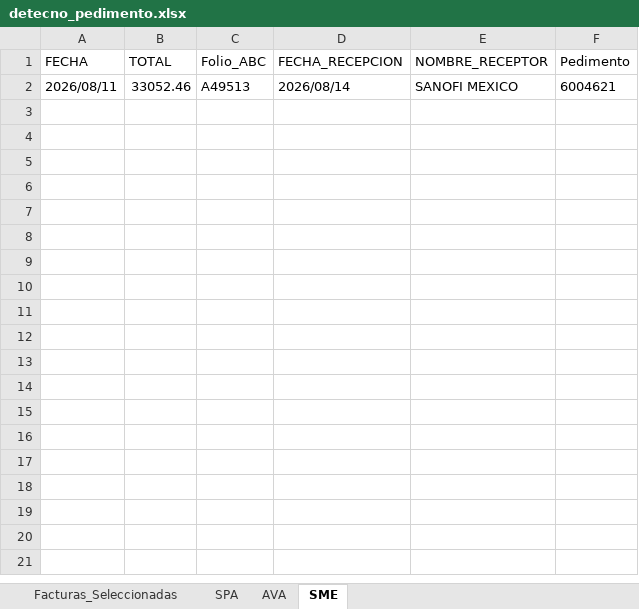
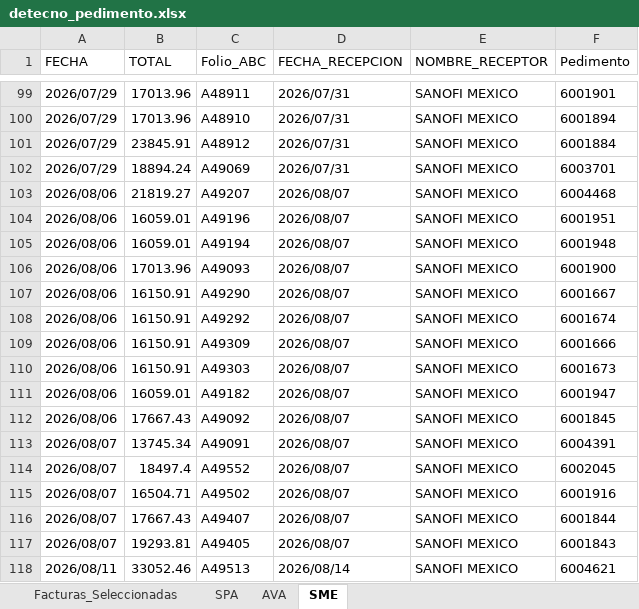
Before and after one commit to ChrisBI-hub/PORTALES, an Excel workbook: detecno_pedimento.xlsx, sheet SME, drawn as a sheet; only a part is shown, gaps mark what is left out; values as stored, in another font and other column widths than the file's, no borders; the diff covers the shown part only; the diff names each change by its address in the sheet, - before the commit and + after, or states it on an @@ line.

```diff
--- a/detecno_pedimento.xlsx (sheet SME)
+++ b/detecno_pedimento.xlsx (sheet SME)
+row 99: 2026/07/29 | 17013.96 | A48911 | 2026/07/31 | SANOFI MEXICO | 6001901
+row 100: 2026/07/29 | 17013.96 | A48910 | 2026/07/31 | SANOFI MEXICO | 6001894
+row 101: 2026/07/29 | 23845.91 | A48912 | 2026/07/31 | SANOFI MEXICO | 6001884
+row 102: 2026/07/29 | 18894.24 | A49069 | 2026/07/31 | SANOFI MEXICO | 6003701
+row 103: 2026/08/06 | 21819.27 | A49207 | 2026/08/07 | SANOFI MEXICO | 6004468
+row 104: 2026/08/06 | 16059.01 | A49196 | 2026/08/07 | SANOFI MEXICO | 6001951
+row 105: 2026/08/06 | 16059.01 | A49194 | 2026/08/07 | SANOFI MEXICO | 6001948
+row 106: 2026/08/06 | 17013.96 | A49093 | 2026/08/07 | SANOFI MEXICO | 6001900
+row 107: 2026/08/06 | 16150.91 | A49290 | 2026/08/07 | SANOFI MEXICO | 6001667
+row 108: 2026/08/06 | 16150.91 | A49292 | 2026/08/07 | SANOFI MEXICO | 6001674
+row 109: 2026/08/06 | 16150.91 | A49309 | 2026/08/07 | SANOFI MEXICO | 6001666
+row 110: 2026/08/06 | 16150.91 | A49303 | 2026/08/07 | SANOFI MEXICO | 6001673
+row 111: 2026/08/06 | 16059.01 | A49182 | 2026/08/07 | SANOFI MEXICO | 6001947
+row 112: 2026/08/06 | 17667.43 | A49092 | 2026/08/07 | SANOFI MEXICO | 6001845
+row 113: 2026/08/07 | 13745.34 | A49091 | 2026/08/07 | SANOFI MEXICO | 6004391
+row 114: 2026/08/07 | 18497.4 | A49552 | 2026/08/07 | SANOFI MEXICO | 6002045
+row 115: 2026/08/07 | 16504.71 | A49502 | 2026/08/07 | SANOFI MEXICO | 6001916
+row 116: 2026/08/07 | 17667.43 | A49407 | 2026/08/07 | SANOFI MEXICO | 6001844
+row 117: 2026/08/07 | 19293.81 | A49405 | 2026/08/07 | SANOFI MEXICO | 6001843
```
Also changed, not shown: 97 added rows elsewhere in this sheet, sheet Facturas_Seleccionadas, sheet SPA, sheet AVA, detecno.xlsx, detecno_fechas.xlsx, 2 other files.
